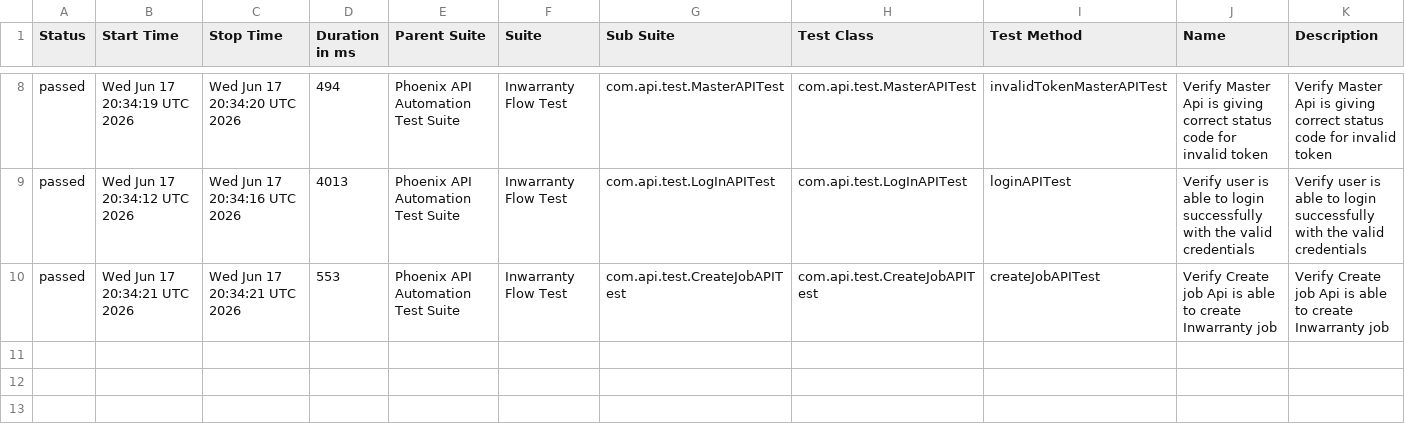
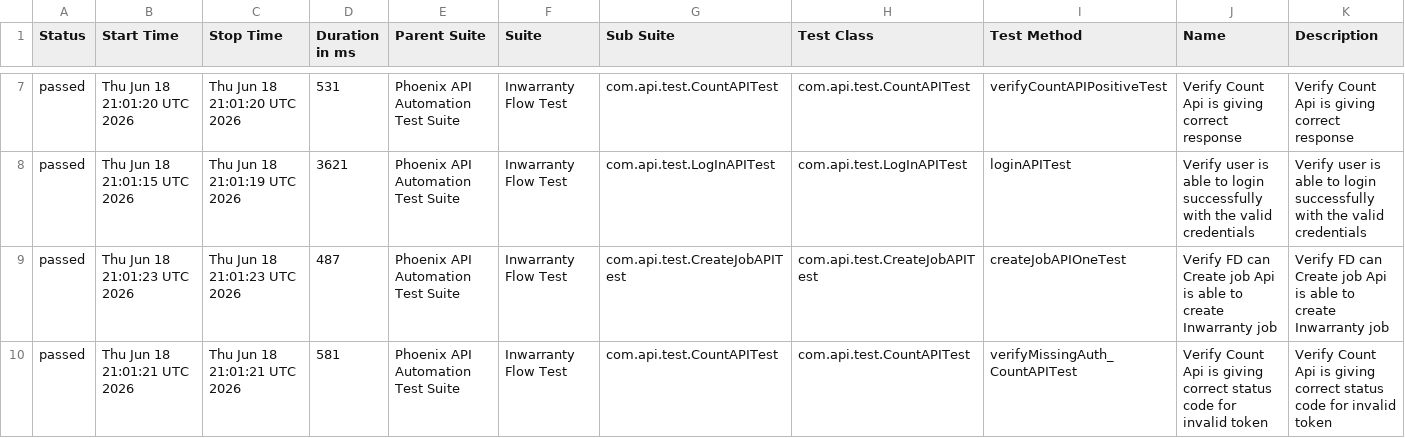
Before and after one commit to sailesh123kumar/PhoenixTestAutomationFramework, a CSV file: data/suites.csv, drawn as a sheet; only a part is shown, gaps mark what is left out; the diff covers the shown part only.

```diff
--- a/data/suites.csv
+++ b/data/suites.csv
@@ -8,3 +7,4 @@
-"passed","Wed Jun 17 20:34:19 UTC 2026","Wed Jun 17 20:34:20 UTC 2026","494","Phoenix API Automation Test Suite","Inwarranty Flow Test","com.api.test.MasterAPITest","com.api.test.MasterAPITest","invalidTokenMasterAPITest","Verify Master Api is giving correct status code for invalid token","Verify Master Api is giving correct status code for invalid token"
-"passed","Wed Jun 17 20:34:12 UTC 2026","Wed Jun 17 20:34:16 UTC 2026","4013","Phoenix API Automation Test Suite","Inwarranty Flow Test","com.api.test.LogInAPITest","com.api.test.LogInAPITest","loginAPITest","Verify user is able to login successfully with the valid credentials","Verify user is able to login successfully with the valid credentials"
-"passed","Wed Jun 17 20:34:21 UTC 2026","Wed Jun 17 20:34:21 UTC 2026","553","Phoenix API Automation Test Suite","Inwarranty Flow Test","com.api.test.CreateJobAPITest","com.api.test.CreateJobAPITest","createJobAPITest","Verify Create job Api is able to create Inwarranty job","Verify Create job Api is able to create Inwarranty job"
+"passed","Thu Jun 18 21:01:20 UTC 2026","Thu Jun 18 21:01:20 UTC 2026","531","Phoenix API Automation Test Suite","Inwarranty Flow Test","com.api.test.CountAPITest","com.api.test.CountAPITest","verifyCountAPIPositiveTest","Verify Count Api is giving correct response","Verify Count Api is giving correct response"
+"passed","Thu Jun 18 21:01:15 UTC 2026","Thu Jun 18 21:01:19 UTC 2026","3621","Phoenix API Automation Test Suite","Inwarranty Flow Test","com.api.test.LogInAPITest","com.api.test.LogInAPITest","loginAPITest","Verify user is able to login successfully with the valid credentials","Verify user is able to login successfully with the valid credentials"
+"passed","Thu Jun 18 21:01:23 UTC 2026","Thu Jun 18 21:01:23 UTC 2026","487","Phoenix API Automation Test Suite","Inwarranty Flow Test","com.api.test.CreateJobAPITest","com.api.test.CreateJobAPITest","createJobAPIOneTest","Verify FD can Create job Api is able to create Inwarranty job","Verify FD can Create job Api is able to create Inwarranty job"
+"passed","Thu Jun 18 21:01:21 UTC 2026","Thu Jun 18 21:01:21 UTC 2026","581","Phoenix API Automation Test Suite","Inwarranty Flow Test","com.api.test.CountAPITest","com.api.test.CountAPITest","verifyMissingAuth_CountAPITest","Verify Count Api is giving correct status code for invalid token","Verify Count Api is giving correct status code for invalid token"
```
Also changed, not shown: 1 removed row and 25 edited cells elsewhere in this file, data/behaviors.csv, 47 other files.
